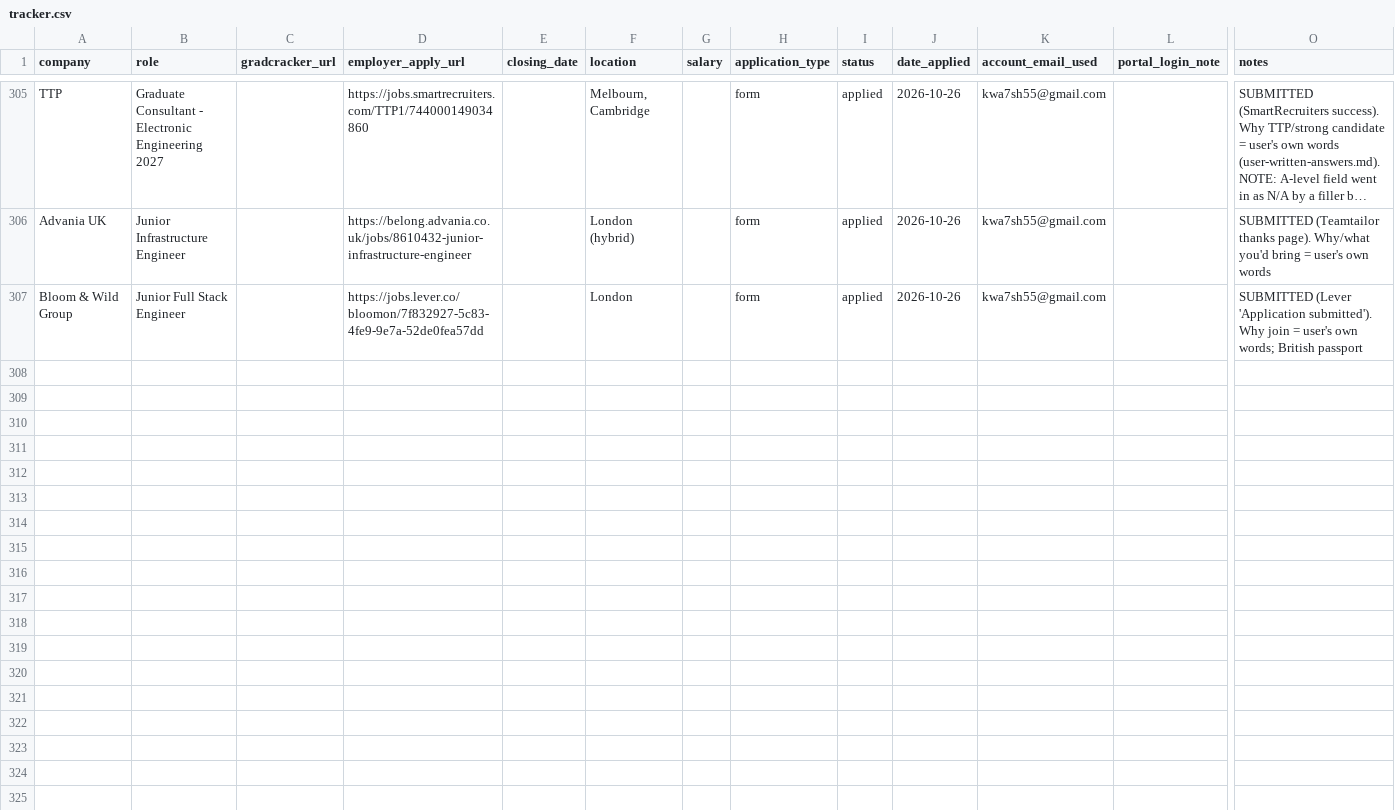
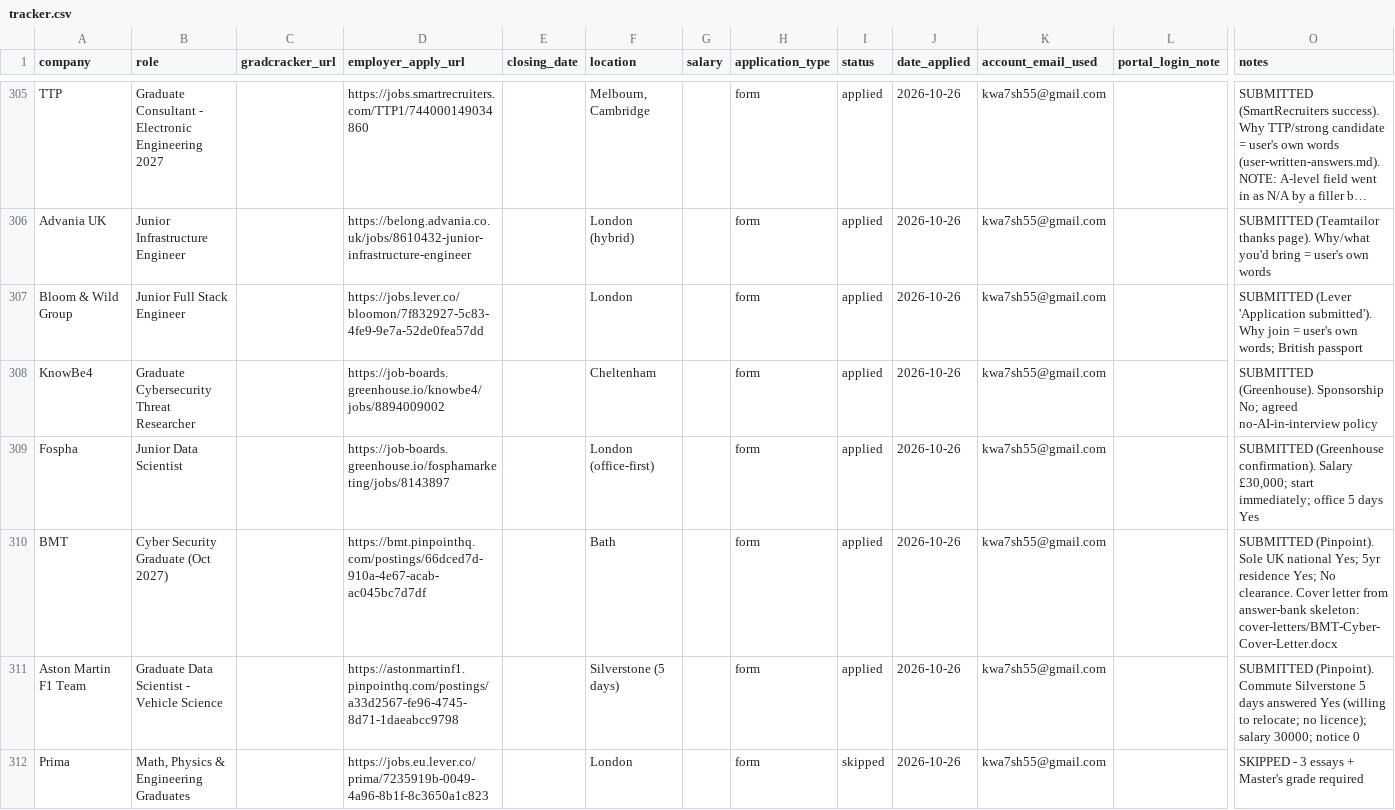
Before and after one commit to Khalid81i/myfirstrepo, a CSV file: applications/tracker.csv, drawn as a sheet; only a part is shown, gaps mark what is left out; long unchanged cells end in …; rows hold the shown columns only; the diff names each change by its address in the sheet, - before the commit and + after, or states it on an @@ line.

```diff
--- a/applications/tracker.csv
+++ b/applications/tracker.csv
+row 308: KnowBe4 | Graduate Cybersecurity Threat Researcher |  | https://job-boards.greenhouse.io/knowbe4/jobs/8894009002 |  | Cheltenham |  | form | applied | 2026-10-26 | kwa7sh55@gmail.com |  | SUBMITTED (Greenhouse). Sponsorship No; agreed no-AI-in-interview policy
+row 309: Fospha | Junior Data Scientist |  | https://job-boards.greenhouse.io/fosphamarketing/jobs/8143897 |  | London (office-first) |  | form | applied | 2026-10-26 | kwa7sh55@gmail.com |  | SUBMITTED (Greenhouse confirmation). Salary £30,000; start immediately; office 5 days Yes
+row 310: BMT | Cyber Security Graduate (Oct 2027) |  | https://bmt.pinpointhq.com/postings/66dced7d-910a-4e67-acab-ac045bc7d7df |  | Bath |  | form | applied | 2026-10-26 | kwa7sh55@gmail.com |  | SUBMITTED (Pinpoint). Sole UK national Yes; 5yr residence Yes; No clearance. Cover letter from answer-bank skeleton: cover-letters/BMT-Cyber-Cover-Letter.docx
+row 311: Aston Martin F1 Team | Graduate Data Scientist - Vehicle Science |  | https://astonmartinf1.pinpointhq.com/postings/a33d2567-fe96-4745-8d71-1daeabcc9798 |  | Silverstone (5 days) |  | form | applied | 2026-10-26 | kwa7sh55@gmail.com |  | SUBMITTED (Pinpoint). Commute Silverstone 5 days answered Yes (willing to relocate; no licence); salary 30000; notice 0
+row 312: Prima | Math, Physics & Engineering Graduates |  | https://jobs.eu.lever.co/prima/7235919b-0049-4a96-8b1f-8c3650a1c823 |  | London |  | form | skipped | 2026-10-26 | kwa7sh55@gmail.com |  | SKIPPED - 3 essays + Master's grade required
```
Also changed, not shown: 2 other files.
